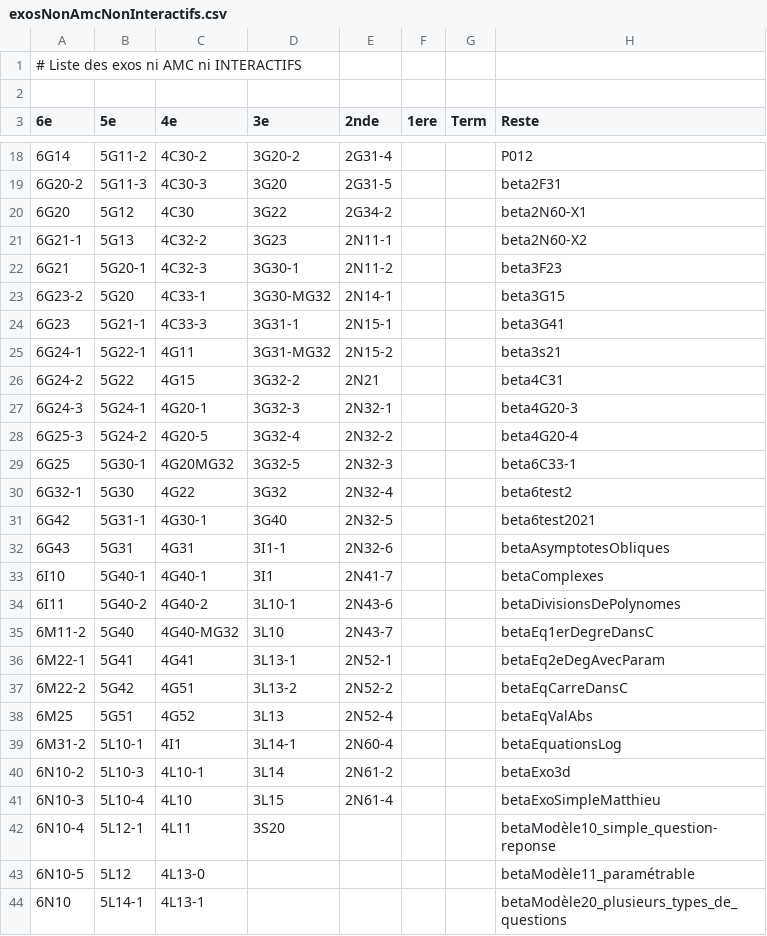
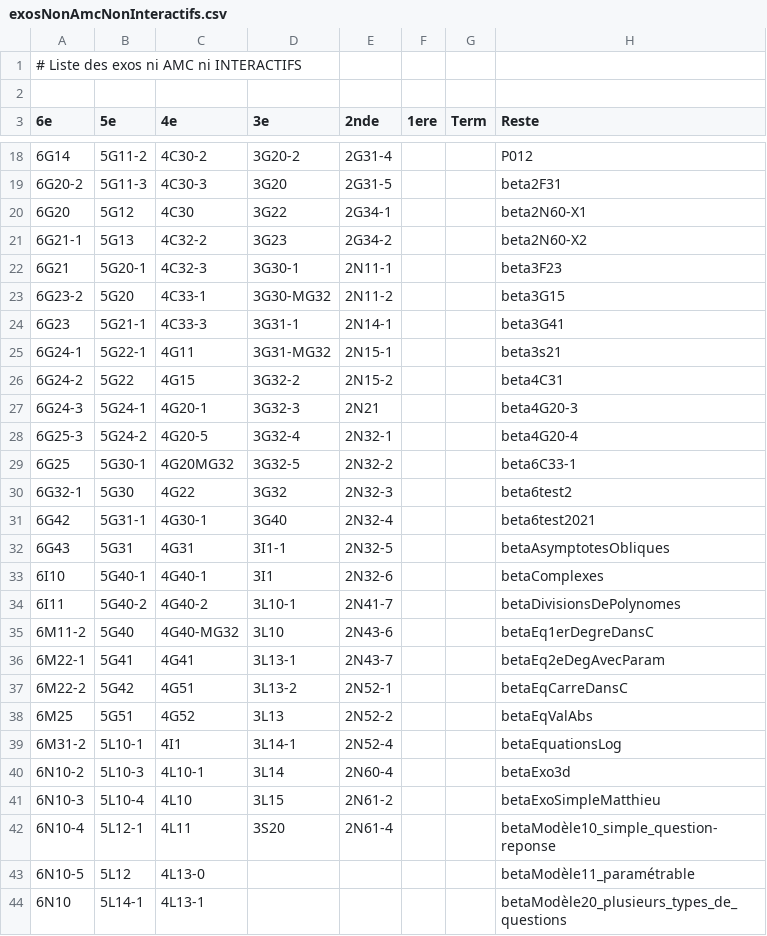
Before and after one commit to mathalea/mathalea, a CSV file: src/csv/exosNonAmcNonInteractifs.csv, drawn as a sheet; only a part is shown, gaps mark what is left out; the diff names each change by its address in the sheet, - before the commit and + after, or states it on an @@ line.

```diff
--- a/src/csv/exosNonAmcNonInteractifs.csv
+++ b/src/csv/exosNonAmcNonInteractifs.csv
-E20 (2nde): 2G34-2
+E20 (2nde): 2G34-1
-E21 (2nde): 2N11-1
+E21 (2nde): 2G34-2
-E22 (2nde): 2N11-2
+E22 (2nde): 2N11-1
-E23 (2nde): 2N14-1
+E23 (2nde): 2N11-2
-E24 (2nde): 2N15-1
+E24 (2nde): 2N14-1
-E25 (2nde): 2N15-2
+E25 (2nde): 2N15-1
-E26 (2nde): 2N21
+E26 (2nde): 2N15-2
-E27 (2nde): 2N32-1
+E27 (2nde): 2N21
-E28 (2nde): 2N32-2
+E28 (2nde): 2N32-1
-E29 (2nde): 2N32-3
+E29 (2nde): 2N32-2
-E30 (2nde): 2N32-4
+E30 (2nde): 2N32-3
-E31 (2nde): 2N32-5
+E31 (2nde): 2N32-4
-E32 (2nde): 2N32-6
+E32 (2nde): 2N32-5
-E33 (2nde): 2N41-7
+E33 (2nde): 2N32-6
-E34 (2nde): 2N43-6
+E34 (2nde): 2N41-7
-E35 (2nde): 2N43-7
+E35 (2nde): 2N43-6
-E36 (2nde): 2N52-1
+E36 (2nde): 2N43-7
-E37 (2nde): 2N52-2
+E37 (2nde): 2N52-1
-E38 (2nde): 2N52-4
+E38 (2nde): 2N52-2
-E39 (2nde): 2N60-4
+E39 (2nde): 2N52-4
-E40 (2nde): 2N61-2
+E40 (2nde): 2N60-4
-E41 (2nde): 2N61-4
+E41 (2nde): 2N61-2
-E42 (2nde): (empty)
+E42 (2nde): 2N61-4
```
Also changed, not shown: 1 other file.
